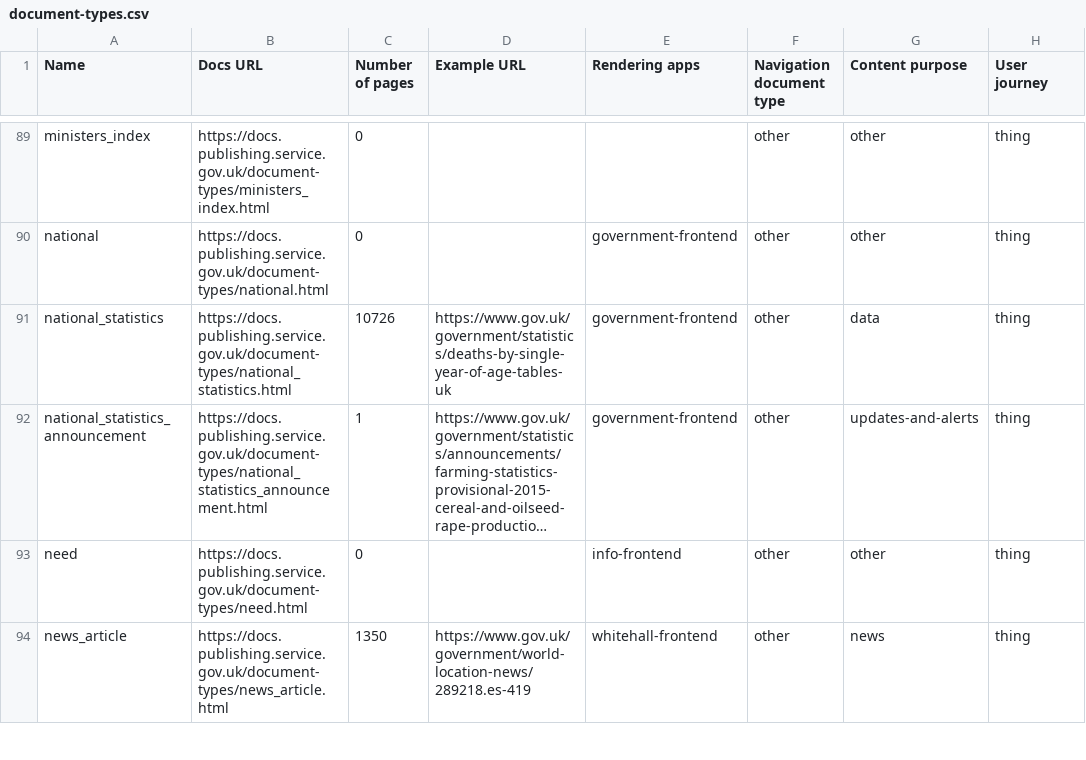
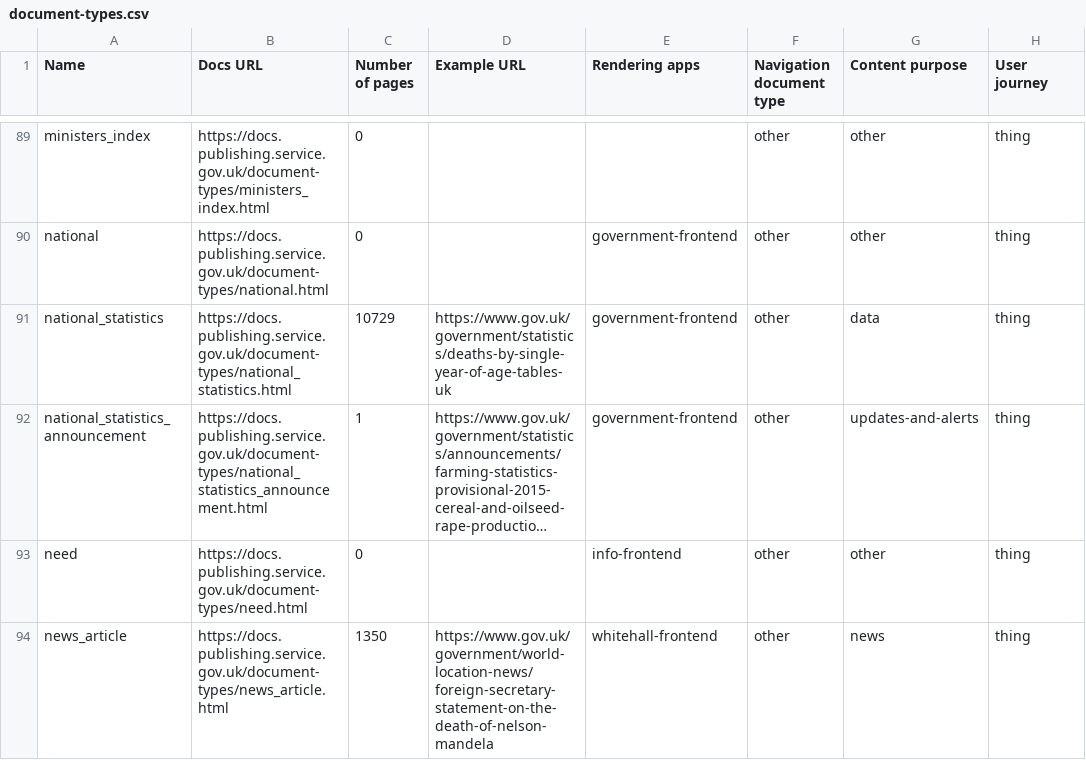
Before and after one commit to alphagov/govuk-developers, a CSV file: document-types.csv, drawn as a sheet; only a part is shown, gaps mark what is left out; long unchanged cells end in …; the diff covers the shown part only; the diff names each change by its address in the sheet, - before the commit and + after, or states it on an @@ line.

```diff
--- a/document-types.csv
+++ b/document-types.csv
-C91 (Number of pages): 10726
+C91 (Number of pages): 10729
-D94 (Example URL): https://www.gov.uk/government/world-location-news/289218.es-419
+D94 (Example URL): https://www.gov.uk/government/world-location-news/foreign-secretary-statement-on-the-death-of-nelson-mandela
```
Also changed, not shown: 14 edited cells elsewhere in this file, 25 other files.
